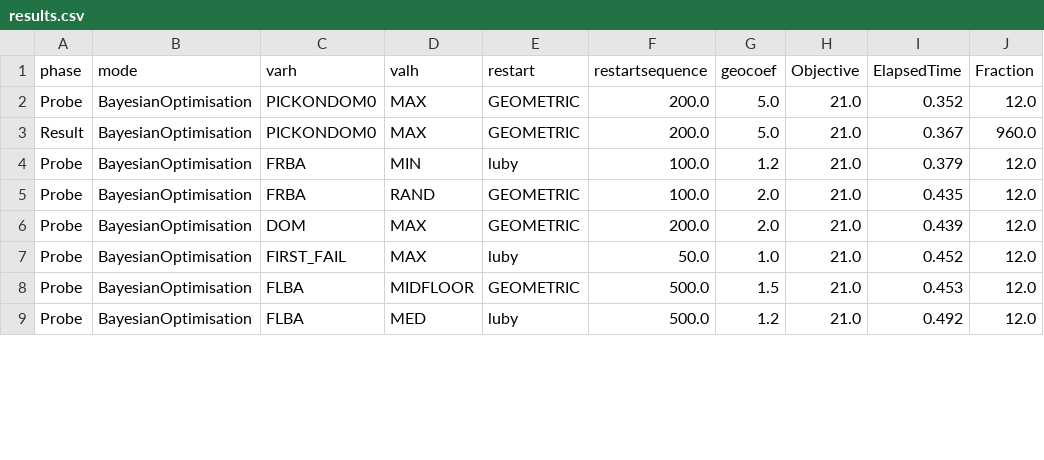
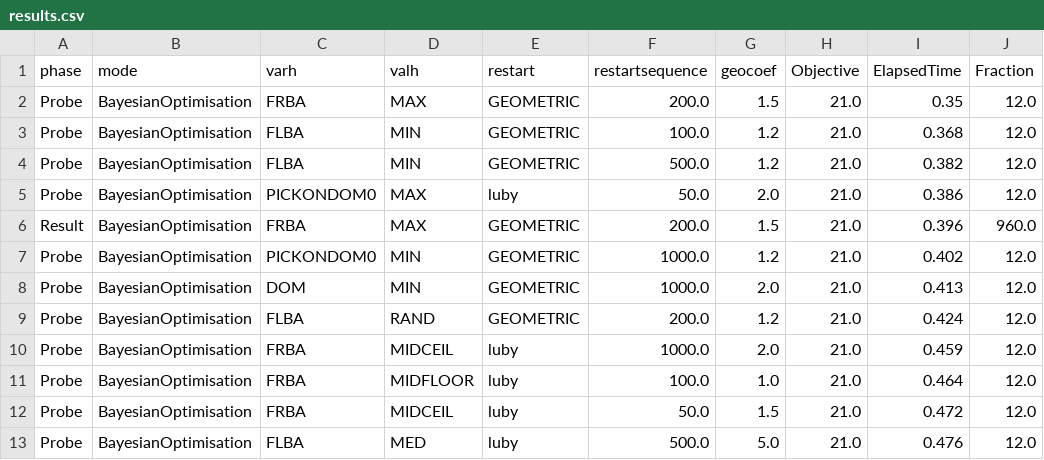
Before and after one commit to Hedieh-Haddad/PSA, a CSV file: results.csv, drawn as a sheet; only a part is shown; the diff covers the shown part only.

```diff
--- a/results.csv
+++ b/results.csv
@@ -1,9 +1,13 @@
 phase,mode,varh,valh,restart,restartsequence,geocoef,Objective,ElapsedTime,Fraction
-Probe,BayesianOptimisation,PICKONDOM0,MAX,GEOMETRIC,200.0,5.0,21.0,0.352,12.0
-Result,BayesianOptimisation,PICKONDOM0,MAX,GEOMETRIC,200.0,5.0,21.0,0.367,960.0
-Probe,BayesianOptimisation,FRBA,MIN,luby,100.0,1.2,21.0,0.379,12.0
-Probe,BayesianOptimisation,FRBA,RAND,GEOMETRIC,100.0,2.0,21.0,0.435,12.0
-Probe,BayesianOptimisation,DOM,MAX,GEOMETRIC,200.0,2.0,21.0,0.439,12.0
-Probe,BayesianOptimisation,FIRST_FAIL,MAX,luby,50.0,1.0,21.0,0.452,12.0
-Probe,BayesianOptimisation,FLBA,MIDFLOOR,GEOMETRIC,500.0,1.5,21.0,0.453,12.0
-Probe,BayesianOptimisation,FLBA,MED,luby,500.0,1.2,21.0,0.492,12.0
+Probe,BayesianOptimisation,FRBA,MAX,GEOMETRIC,200.0,1.5,21.0,0.35,12.0
+Probe,BayesianOptimisation,FLBA,MIN,GEOMETRIC,100.0,1.2,21.0,0.368,12.0
+Probe,BayesianOptimisation,FLBA,MIN,GEOMETRIC,500.0,1.2,21.0,0.382,12.0
+Probe,BayesianOptimisation,PICKONDOM0,MAX,luby,50.0,2.0,21.0,0.386,12.0
+Result,BayesianOptimisation,FRBA,MAX,GEOMETRIC,200.0,1.5,21.0,0.396,960.0
+Probe,BayesianOptimisation,PICKONDOM0,MIN,GEOMETRIC,1000.0,1.2,21.0,0.402,12.0
+Probe,BayesianOptimisation,DOM,MIN,GEOMETRIC,1000.0,2.0,21.0,0.413,12.0
+Probe,BayesianOptimisation,FLBA,RAND,GEOMETRIC,200.0,1.2,21.0,0.424,12.0
+Probe,BayesianOptimisation,FRBA,MIDCEIL,luby,1000.0,2.0,21.0,0.459,12.0
+Probe,BayesianOptimisation,FRBA,MIDFLOOR,luby,100.0,1.0,21.0,0.464,12.0
+Probe,BayesianOptimisation,FRBA,MIDCEIL,luby,50.0,1.5,21.0,0.472,12.0
+Probe,BayesianOptimisation,FLBA,MED,luby,500.0,5.0,21.0,0.476,12.0
```
Also changed, not shown: 1 added row, 5 removed rows and 63 edited cells elsewhere in this file, 2 other files.
